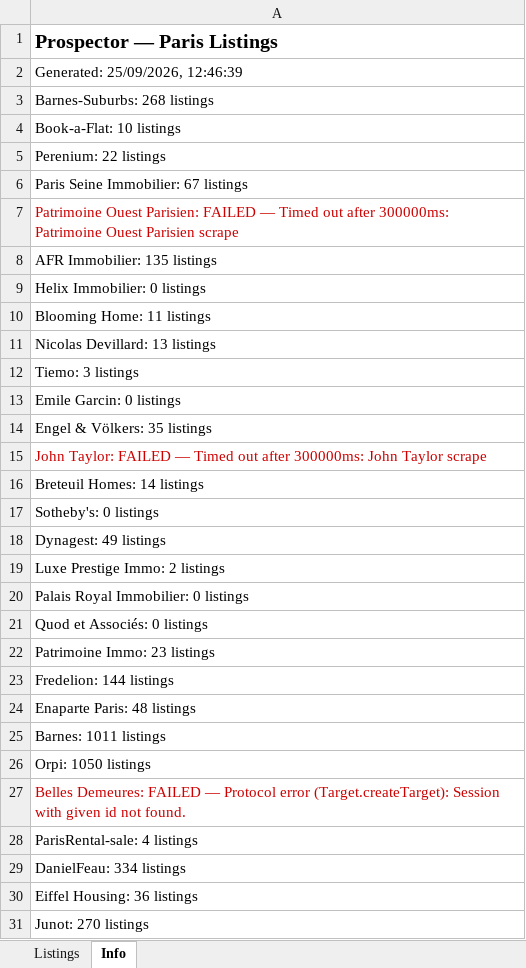
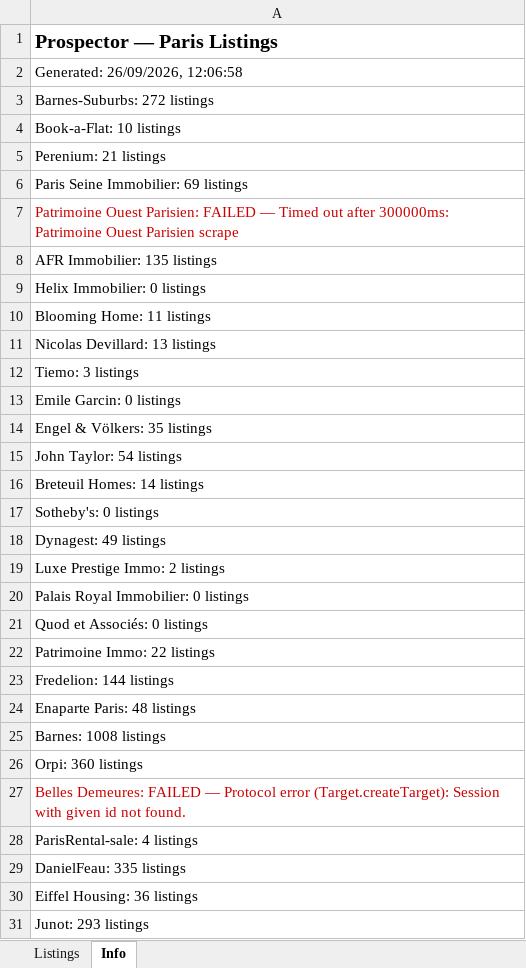
Before and after one commit to YFIP/House-Search-Agent, an Excel workbook: listings-sale.xlsx, sheet Info, drawn as a sheet; values as stored, in another font and other column widths than the file's, no borders; the diff names each change by its address in the sheet, - before the commit and + after, or states it on an @@ line.

```diff
--- a/listings-sale.xlsx (sheet Info)
+++ b/listings-sale.xlsx (sheet Info)
-A2: Generated: 25/09/2026, 12:46:39
+A2: Generated: 26/09/2026, 12:06:58
-A3: Barnes-Suburbs: 268 listings
+A3: Barnes-Suburbs: 272 listings
-A5: Perenium: 22 listings
+A5: Perenium: 21 listings
-A6: Paris Seine Immobilier: 67 listings
+A6: Paris Seine Immobilier: 69 listings
-A15: John Taylor: FAILED — Timed out after 300000ms: John Taylor scrape
+A15: John Taylor: 54 listings
-A15 text colour: #CC0000
+A15 text colour: black
-A22: Patrimoine Immo: 23 listings
+A22: Patrimoine Immo: 22 listings
-A25: Barnes: 1011 listings
+A25: Barnes: 1008 listings
-A26: Orpi: 1050 listings
+A26: Orpi: 360 listings
-A29: DanielFeau: 334 listings
+A29: DanielFeau: 335 listings
-A31: Junot: 270 listings
+A31: Junot: 293 listings
```
Also changed, not shown: sheet Listings, listings.xlsx, 1 other file.
